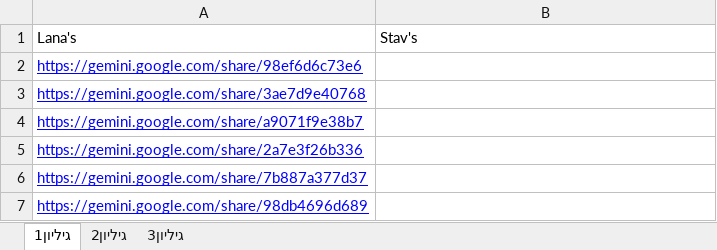
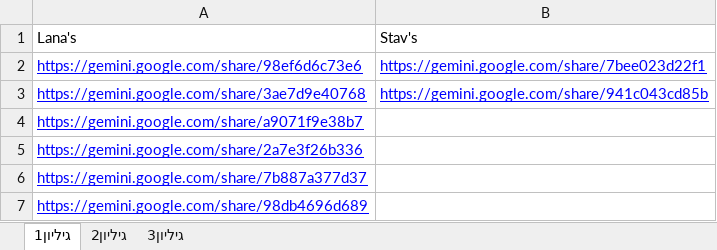
Before and after one commit to lanashmuz/Ascendant, an Excel workbook: ParkWise/chat logs.xlsx, sheet גיליון1, drawn as a sheet; values as stored, in another font and other column widths than the file's, no borders; the diff names each change by its address in the sheet, - before the commit and + after, or states it on an @@ line.

```diff
--- a/ParkWise/chat logs.xlsx (sheet גיליון1)
+++ b/ParkWise/chat logs.xlsx (sheet גיליון1)
-B2: (empty)
+B2: https://gemini.google.com/share/7bee023d22f1
-B3: (empty)
+B3: https://gemini.google.com/share/941c043cd85b
```
Also changed, not shown: 12 other files.
